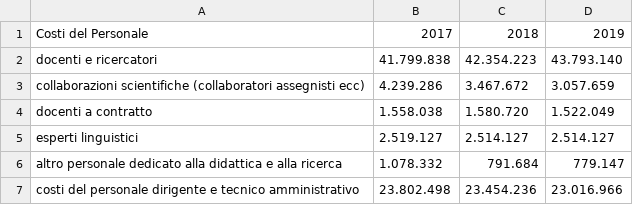
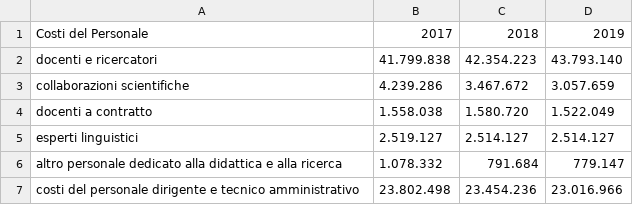
Before and after one commit to unive-ingsw2017/SATA, a CSV file: UniTax/app/src/main/res/raw/costi_personale1719.csv, drawn as a sheet.

```diff
--- a/UniTax/app/src/main/res/raw/costi_personale1719.csv
+++ b/UniTax/app/src/main/res/raw/costi_personale1719.csv
@@ -2,3 +2,3 @@ Costi del Personale,2017,2018,2019
 docenti e ricercatori,41.799.838,42.354.223,43.793.140
-collaborazioni scientifiche (collaboratori assegnisti ecc),4.239.286,3.467.672,3.057.659
+collaborazioni scientifiche,4.239.286,3.467.672,3.057.659
 docenti a contratto,1.558.038,1.580.720,1.522.049
```
Also changed, not shown: UniTax/app/src/main/res/raw/costi_gestione_corrente1719.csv, UniTax/app/src/main/res/raw/proventi_propri1719.csv, 7 other files.
